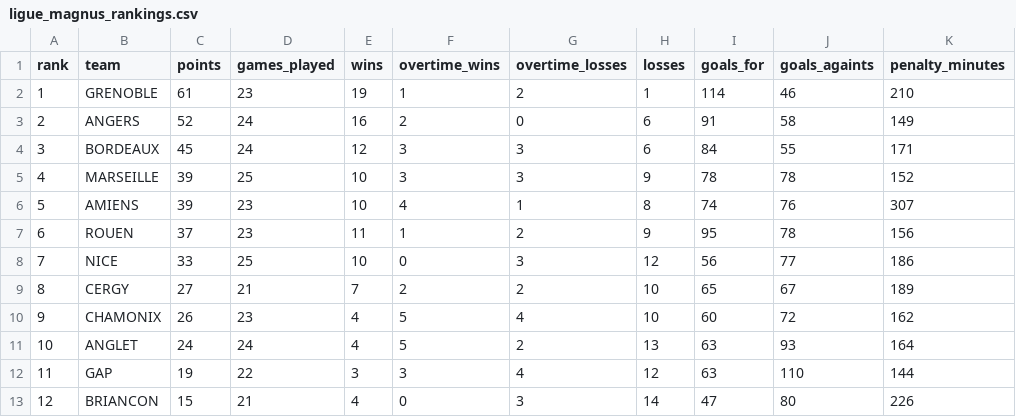
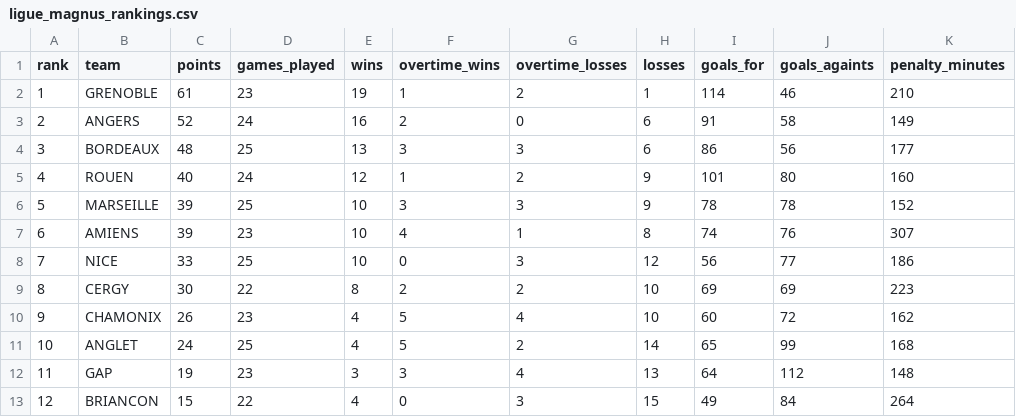
Before and after one commit to Dragilooping/Python_main, a CSV file: ligue_magnus_rankings.csv, drawn as a sheet.

```diff
--- a/ligue_magnus_rankings.csv
+++ b/ligue_magnus_rankings.csv
@@ -3,11 +3,11 @@ rank,team,points,games_played,wins,overtime_wins,overtime_losses,losses,goals_fo
 2,ANGERS,52,24,16,2,0,6,91,58,149
-3,BORDEAUX,45,24,12,3,3,6,84,55,171
-4,MARSEILLE,39,25,10,3,3,9,78,78,152
-5,AMIENS,39,23,10,4,1,8,74,76,307
-6,ROUEN,37,23,11,1,2,9,95,78,156
+3,BORDEAUX,48,25,13,3,3,6,86,56,177
+4,ROUEN,40,24,12,1,2,9,101,80,160
+5,MARSEILLE,39,25,10,3,3,9,78,78,152
+6,AMIENS,39,23,10,4,1,8,74,76,307
 7,NICE,33,25,10,0,3,12,56,77,186
-8,CERGY,27,21,7,2,2,10,65,67,189
+8,CERGY,30,22,8,2,2,10,69,69,223
 9,CHAMONIX,26,23,4,5,4,10,60,72,162
-10,ANGLET,24,24,4,5,2,13,63,93,164
-11,GAP,19,22,3,3,4,12,63,110,144
-12,BRIANCON,15,21,4,0,3,14,47,80,226
+10,ANGLET,24,25,4,5,2,14,65,99,168
+11,GAP,19,23,3,3,4,13,64,112,148
+12,BRIANCON,15,22,4,0,3,15,49,84,264
```
